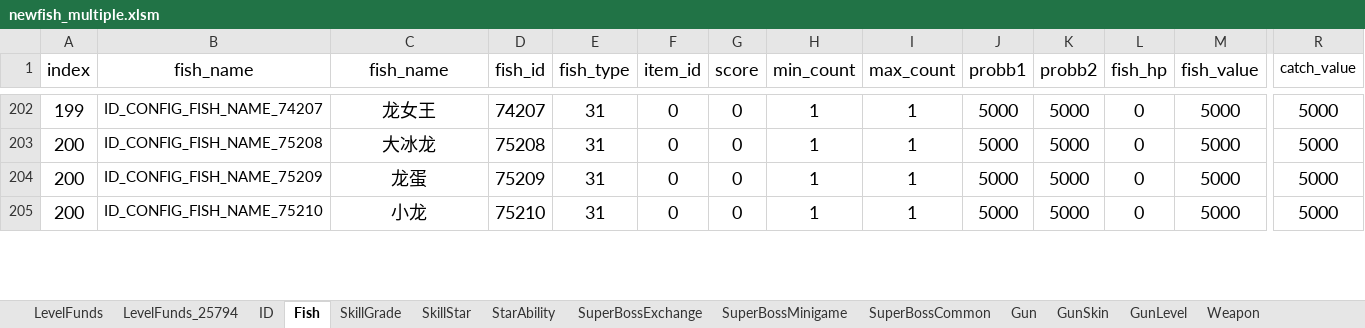
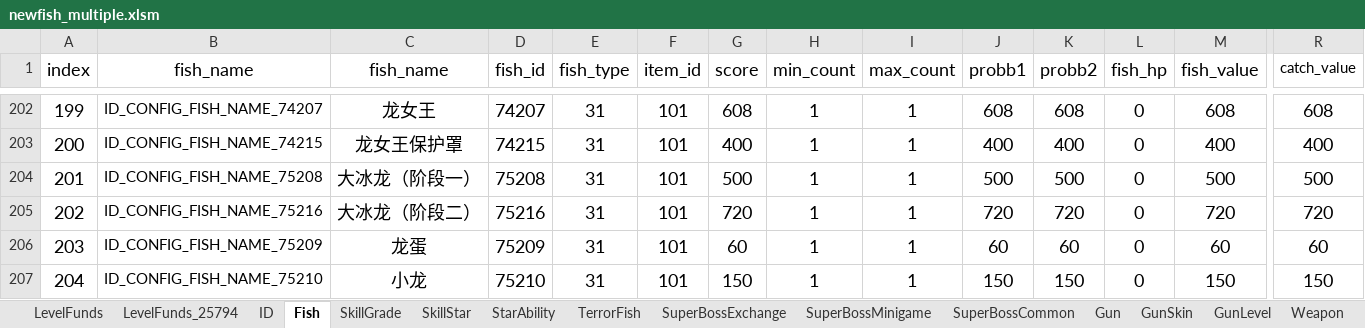
Before and after one commit to isoundy000/learn_python, an Excel workbook: learn_tu_you/newfish-client/branches/weixin_v3/res-wx/tools/config_load/newfish_multiple.xlsm, sheet Fish, drawn as a sheet; only a part is shown, gaps mark what is left out; values as stored, in another font and other column widths than the file's, no borders; conditional formats not drawn; addresses are those after the commit; rows hold the shown columns only; the diff covers the shown part only; the diff names each change by its address in the sheet, - before the commit and + after, or states it on an @@ line.

```diff
--- a/learn_tu_you/newfish-client/branches/weixin_v3/res-wx/tools/config_load/newfish_multiple.xlsm (sheet Fish)
+++ b/learn_tu_you/newfish-client/branches/weixin_v3/res-wx/tools/config_load/newfish_multiple.xlsm (sheet Fish)
+sheet tab: TerrorFish
-F202 (item_id): 0
+F202 (item_id): 101
-G202 (score): 0
+G202 (score): 608
-J202 (probb1): 5000
+J202 (probb1): 608
-K202 (probb2): 5000
+K202 (probb2): 608
-M202 (fish_value): 5000
+M202 (fish_value): 608
-R202 (catch_value): 5000
+R202 (catch_value): 608
+row 203: 200 | ID_CONFIG_FISH_NAME_74215 | 龙女王保护罩 | 74215 | 31 | 101 | 400 | 1 | 1 | 400 | 400 | 0 | 400 | 400
@@ column A (index) renumbered from row 204 down @@
-C204 (fish_name): 大冰龙
+C204 (fish_name): 大冰龙（阶段一）
-F204 (item_id): 0
+F204 (item_id): 101
-G204 (score): 0
+G204 (score): 500
-J204 (probb1): 5000
+J204 (probb1): 500
-K204 (probb2): 5000
+K204 (probb2): 500
-M204 (fish_value): 5000
+M204 (fish_value): 500
-R204 (catch_value): 5000
+R204 (catch_value): 500
+row 205: 202 | ID_CONFIG_FISH_NAME_75216 | 大冰龙（阶段二） | 75216 | 31 | 101 | 720 | 1 | 1 | 720 | 720 | 0 | 720 | 720
-F206:F207 (item_id): 0
+F206:F207 (item_id): 101
-G206 (score): 0
+G206 (score): 60
-J206 (probb1): 5000
+J206 (probb1): 60
-K206 (probb2): 5000
+K206 (probb2): 60
-M206 (fish_value): 5000
+M206 (fish_value): 60
-R206 (catch_value): 5000
+R206 (catch_value): 60
-G207 (score): 0
+G207 (score): 150
-J207 (probb1): 5000
+J207 (probb1): 150
-K207 (probb2): 5000
+K207 (probb2): 150
-M207 (fish_value): 5000
+M207 (fish_value): 150
-R207 (catch_value): 5000
+R207 (catch_value): 150
```
Also changed, not shown: 14 added rows and 64 edited cells elsewhere in this sheet, sheet GunLevel, sheet SuperBossMinigame, sheet Weapon, sheet SuperBossCommon, other sheet tabs, formulas that keep their value, 28 other files.
